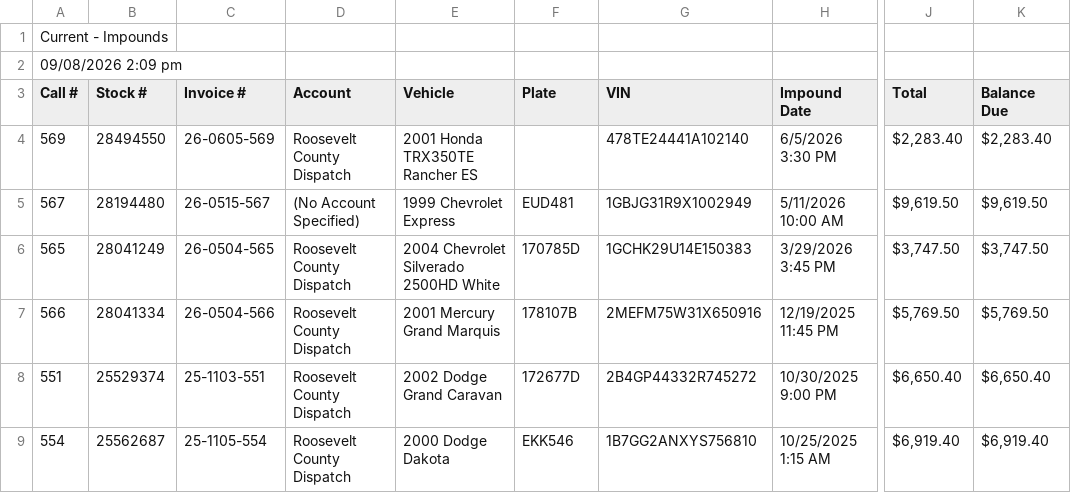
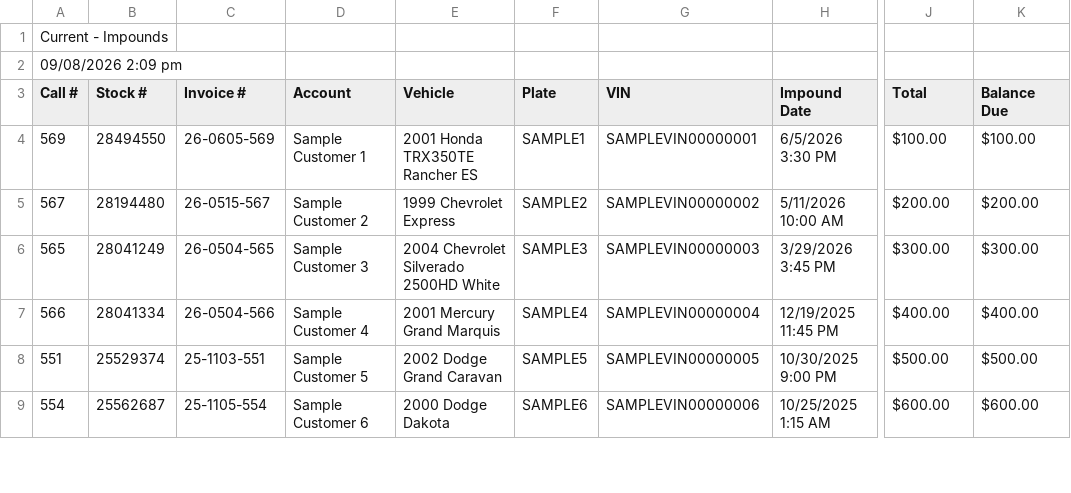
Before and after one commit to dave7854-creator/g10-os, a CSV file: supabase/seed-data/Current-impounds.csv, drawn as a sheet; only a part is shown, gaps mark what is left out; the diff covers the shown part only; the diff names each change by its address in the sheet, - before the commit and + after, or states it on an @@ line.

Commit message:
Scrub impound seed data

```diff
--- a/supabase/seed-data/Current-impounds.csv
+++ b/supabase/seed-data/Current-impounds.csv
-D4 (Account): Roosevelt County Dispatch
+D4 (Account): Sample Customer 1
-F4 (Plate): (empty)
+F4 (Plate): SAMPLE1
-G4 (VIN): 478TE24441A102140
+G4 (VIN): SAMPLEVIN00000001
-J4 (Total): $2,283.40
+J4 (Total): $100.00
-K4 (Balance Due): $2,283.40
+K4 (Balance Due): $100.00
-D5 (Account): (No Account Specified)
+D5 (Account): Sample Customer 2
-F5 (Plate): EUD481
+F5 (Plate): SAMPLE2
-G5 (VIN): 1GBJG31R9X1002949
+G5 (VIN): SAMPLEVIN00000002
-J5 (Total): $9,619.50
+J5 (Total): $200.00
-K5 (Balance Due): $9,619.50
+K5 (Balance Due): $200.00
-D6 (Account): Roosevelt County Dispatch
+D6 (Account): Sample Customer 3
-F6 (Plate): 170785D
+F6 (Plate): SAMPLE3
-G6 (VIN): 1GCHK29U14E150383
+G6 (VIN): SAMPLEVIN00000003
-J6 (Total): $3,747.50
+J6 (Total): $300.00
-K6 (Balance Due): $3,747.50
+K6 (Balance Due): $300.00
-D7 (Account): Roosevelt County Dispatch
+D7 (Account): Sample Customer 4
-F7 (Plate): 178107B
+F7 (Plate): SAMPLE4
-G7 (VIN): 2MEFM75W31X650916
+G7 (VIN): SAMPLEVIN00000004
-J7 (Total): $5,769.50
+J7 (Total): $400.00
-K7 (Balance Due): $5,769.50
+K7 (Balance Due): $400.00
-D8 (Account): Roosevelt County Dispatch
+D8 (Account): Sample Customer 5
-F8 (Plate): 172677D
+F8 (Plate): SAMPLE5
-G8 (VIN): 2B4GP44332R745272
+G8 (VIN): SAMPLEVIN00000005
-J8 (Total): $6,650.40
+J8 (Total): $500.00
-K8 (Balance Due): $6,650.40
+K8 (Balance Due): $500.00
-D9 (Account): Roosevelt County Dispatch
+D9 (Account): Sample Customer 6
-F9 (Plate): EKK546
+F9 (Plate): SAMPLE6
-G9 (VIN): 1B7GG2ANXYS756810
+G9 (VIN): SAMPLEVIN00000006
-J9 (Total): $6,919.40
+J9 (Total): $600.00
-K9 (Balance Due): $6,919.40
+K9 (Balance Due): $600.00
```
Also changed, not shown: 160 edited cells elsewhere in this file.
